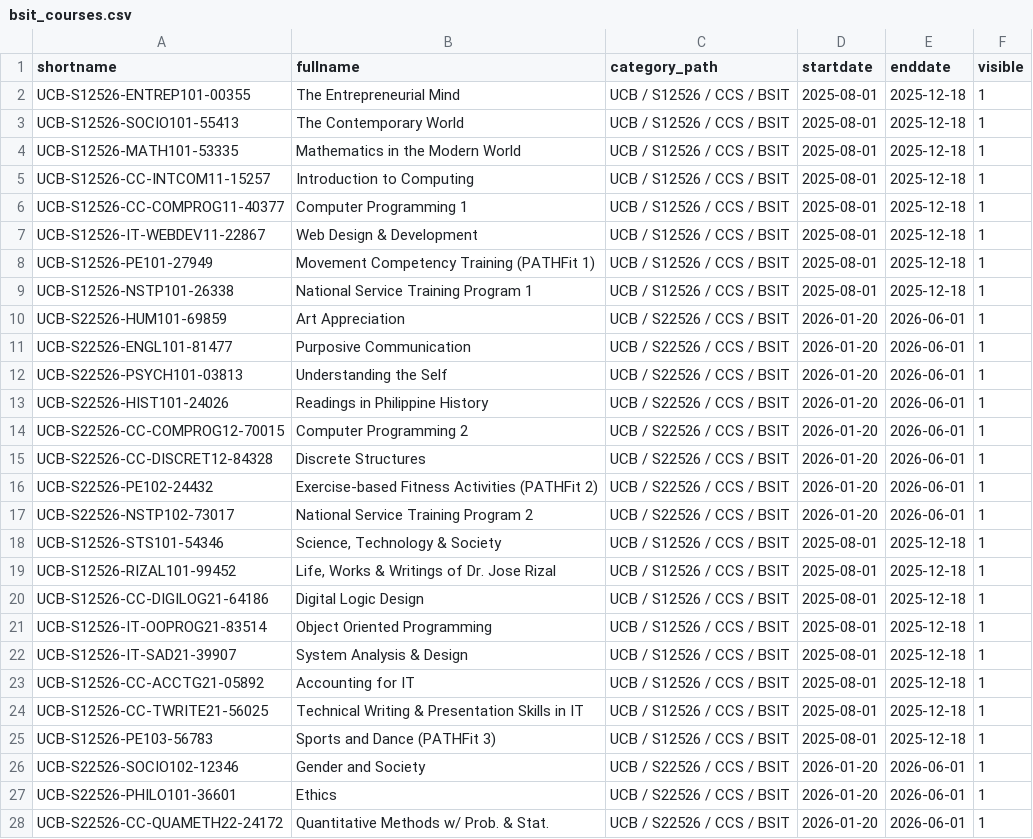
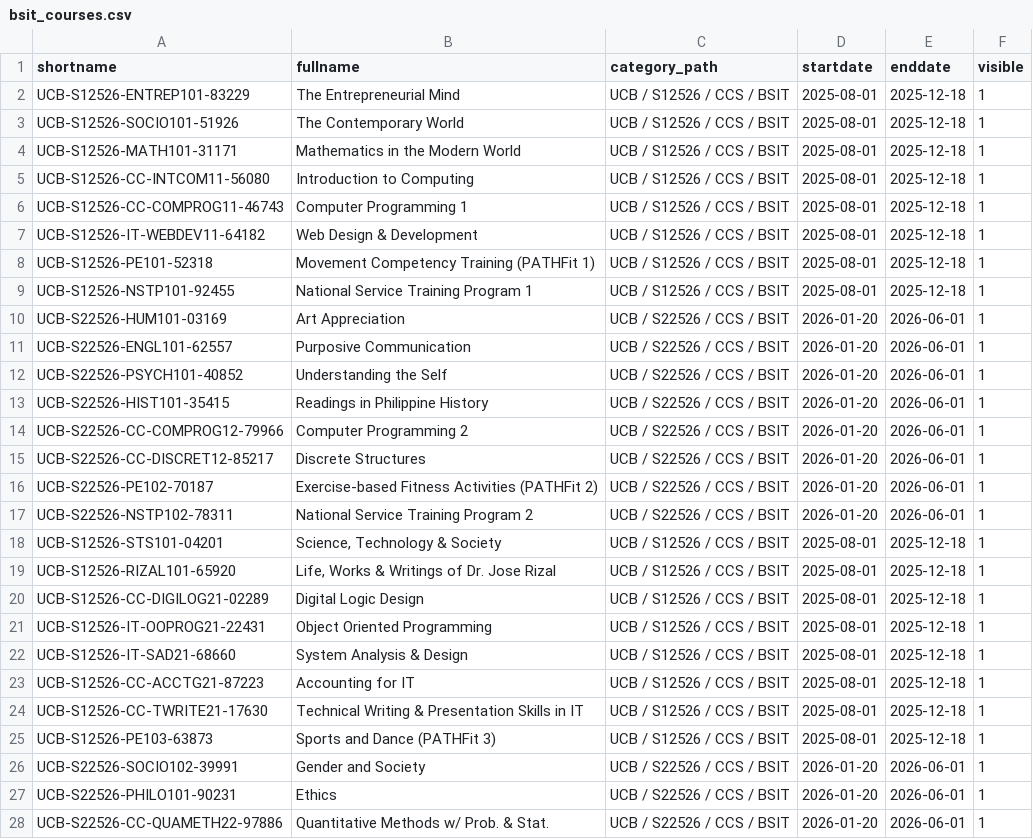
Before and after one commit to CtrlAltElite-Devs/script.csv.faculytics, a CSV file: parsed_courses/ucb/ccs/bsit/bsit_courses.csv, drawn as a sheet; only a part is shown; the diff covers the shown part only.

```diff
--- a/parsed_courses/ucb/ccs/bsit/bsit_courses.csv
+++ b/parsed_courses/ucb/ccs/bsit/bsit_courses.csv
@@ -1,28 +1,28 @@
 shortname,fullname,category_path,startdate,enddate,visible
-UCB-S12526-ENTREP101-00355,The Entrepreneurial Mind,UCB / S12526 / CCS / BSIT,2025-08-01,2025-12-18,1
-UCB-S12526-SOCIO101-55413,The Contemporary World,UCB / S12526 / CCS / BSIT,2025-08-01,2025-12-18,1
-UCB-S12526-MATH101-53335,Mathematics in the Modern World,UCB / S12526 / CCS / BSIT,2025-08-01,2025-12-18,1
-UCB-S12526-CC-INTCOM11-15257,Introduction to Computing,UCB / S12526 / CCS / BSIT,2025-08-01,2025-12-18,1
-UCB-S12526-CC-COMPROG11-40377,Computer Programming 1,UCB / S12526 / CCS / BSIT,2025-08-01,2025-12-18,1
-UCB-S12526-IT-WEBDEV11-22867,Web Design & Development,UCB / S12526 / CCS / BSIT,2025-08-01,2025-12-18,1
-UCB-S12526-PE101-27949,Movement Competency Training (PATHFit 1),UCB / S12526 / CCS / BSIT,2025-08-01,2025-12-18,1
-UCB-S12526-NSTP101-26338,National Service Training Program 1,UCB / S12526 / CCS / BSIT,2025-08-01,2025-12-18,1
-UCB-S22526-HUM101-69859,Art Appreciation,UCB / S22526 / CCS / BSIT,2026-01-20,2026-06-01,1
-UCB-S22526-ENGL101-81477,Purposive Communication,UCB / S22526 / CCS / BSIT,2026-01-20,2026-06-01,1
-UCB-S22526-PSYCH101-03813,Understanding the Self,UCB / S22526 / CCS / BSIT,2026-01-20,2026-06-01,1
-UCB-S22526-HIST101-24026,Readings in Philippine History,UCB / S22526 / CCS / BSIT,2026-01-20,2026-06-01,1
-UCB-S22526-CC-COMPROG12-70015,Computer Programming 2,UCB / S22526 / CCS / BSIT,2026-01-20,2026-06-01,1
-UCB-S22526-CC-DISCRET12-84328,Discrete Structures,UCB / S22526 / CCS / BSIT,2026-01-20,2026-06-01,1
-UCB-S22526-PE102-24432,Exercise-based Fitness Activities (PATHFit 2),UCB / S22526 / CCS / BSIT,2026-01-20,2026-06-01,1
-UCB-S22526-NSTP102-73017,National Service Training Program 2,UCB / S22526 / CCS / BSIT,2026-01-20,2026-06-01,1
-UCB-S12526-STS101-54346,"Science, Technology & Society",UCB / S12526 / CCS / BSIT,2025-08-01,2025-12-18,1
-UCB-S12526-RIZAL101-99452,"Life, Works & Writings of Dr. Jose Rizal",UCB / S12526 / CCS / BSIT,2025-08-01,2025-12-18,1
-UCB-S12526-CC-DIGILOG21-64186,Digital Logic Design,UCB / S12526 / CCS / BSIT,2025-08-01,2025-12-18,1
-UCB-S12526-IT-OOPROG21-83514,Object Oriented Programming,UCB / S12526 / CCS / BSIT,2025-08-01,2025-12-18,1
-UCB-S12526-IT-SAD21-39907,System Analysis & Design,UCB / S12526 / CCS / BSIT,2025-08-01,2025-12-18,1
-UCB-S12526-CC-ACCTG21-05892,Accounting for IT,UCB / S12526 / CCS / BSIT,2025-08-01,2025-12-18,1
-UCB-S12526-CC-TWRITE21-56025,Technical Writing & Presentation Skills in IT,UCB / S12526 / CCS / BSIT,2025-08-01,2025-12-18,1
-UCB-S12526-PE103-56783,Sports and Dance (PATHFit 3),UCB / S12526 / CCS / BSIT,2025-08-01,2025-12-18,1
-UCB-S22526-SOCIO102-12346,Gender and Society,UCB / S22526 / CCS / BSIT,2026-01-20,2026-06-01,1
-UCB-S22526-PHILO101-36601,Ethics,UCB / S22526 / CCS / BSIT,2026-01-20,2026-06-01,1
-UCB-S22526-CC-QUAMETH22-24172,Quantitative Methods w/ Prob. & Stat.,UCB / S22526 / CCS / BSIT,2026-01-20,2026-06-01,1
+UCB-S12526-ENTREP101-83229,The Entrepreneurial Mind,UCB / S12526 / CCS / BSIT,2025-08-01,2025-12-18,1
+UCB-S12526-SOCIO101-51926,The Contemporary World,UCB / S12526 / CCS / BSIT,2025-08-01,2025-12-18,1
+UCB-S12526-MATH101-31171,Mathematics in the Modern World,UCB / S12526 / CCS / BSIT,2025-08-01,2025-12-18,1
+UCB-S12526-CC-INTCOM11-56080,Introduction to Computing,UCB / S12526 / CCS / BSIT,2025-08-01,2025-12-18,1
+UCB-S12526-CC-COMPROG11-46743,Computer Programming 1,UCB / S12526 / CCS / BSIT,2025-08-01,2025-12-18,1
+UCB-S12526-IT-WEBDEV11-64182,Web Design & Development,UCB / S12526 / CCS / BSIT,2025-08-01,2025-12-18,1
+UCB-S12526-PE101-52318,Movement Competency Training (PATHFit 1),UCB / S12526 / CCS / BSIT,2025-08-01,2025-12-18,1
+UCB-S12526-NSTP101-92455,National Service Training Program 1,UCB / S12526 / CCS / BSIT,2025-08-01,2025-12-18,1
+UCB-S22526-HUM101-03169,Art Appreciation,UCB / S22526 / CCS / BSIT,2026-01-20,2026-06-01,1
+UCB-S22526-ENGL101-62557,Purposive Communication,UCB / S22526 / CCS / BSIT,2026-01-20,2026-06-01,1
+UCB-S22526-PSYCH101-40852,Understanding the Self,UCB / S22526 / CCS / BSIT,2026-01-20,2026-06-01,1
+UCB-S22526-HIST101-35415,Readings in Philippine History,UCB / S22526 / CCS / BSIT,2026-01-20,2026-06-01,1
+UCB-S22526-CC-COMPROG12-79966,Computer Programming 2,UCB / S22526 / CCS / BSIT,2026-01-20,2026-06-01,1
+UCB-S22526-CC-DISCRET12-85217,Discrete Structures,UCB / S22526 / CCS / BSIT,2026-01-20,2026-06-01,1
+UCB-S22526-PE102-70187,Exercise-based Fitness Activities (PATHFit 2),UCB / S22526 / CCS / BSIT,2026-01-20,2026-06-01,1
+UCB-S22526-NSTP102-78311,National Service Training Program 2,UCB / S22526 / CCS / BSIT,2026-01-20,2026-06-01,1
+UCB-S12526-STS101-04201,"Science, Technology & Society",UCB / S12526 / CCS / BSIT,2025-08-01,2025-12-18,1
+UCB-S12526-RIZAL101-65920,"Life, Works & Writings of Dr. Jose Rizal",UCB / S12526 / CCS / BSIT,2025-08-01,2025-12-18,1
+UCB-S12526-CC-DIGILOG21-02289,Digital Logic Design,UCB / S12526 / CCS / BSIT,2025-08-01,2025-12-18,1
+UCB-S12526-IT-OOPROG21-22431,Object Oriented Programming,UCB / S12526 / CCS / BSIT,2025-08-01,2025-12-18,1
+UCB-S12526-IT-SAD21-68660,System Analysis & Design,UCB / S12526 / CCS / BSIT,2025-08-01,2025-12-18,1
+UCB-S12526-CC-ACCTG21-87223,Accounting for IT,UCB / S12526 / CCS / BSIT,2025-08-01,2025-12-18,1
+UCB-S12526-CC-TWRITE21-17630,Technical Writing & Presentation Skills in IT,UCB / S12526 / CCS / BSIT,2025-08-01,2025-12-18,1
+UCB-S12526-PE103-63873,Sports and Dance (PATHFit 3),UCB / S12526 / CCS / BSIT,2025-08-01,2025-12-18,1
+UCB-S22526-SOCIO102-39991,Gender and Society,UCB / S22526 / CCS / BSIT,2026-01-20,2026-06-01,1
+UCB-S22526-PHILO101-90231,Ethics,UCB / S22526 / CCS / BSIT,2026-01-20,2026-06-01,1
+UCB-S22526-CC-QUAMETH22-97886,Quantitative Methods w/ Prob. & Stat.,UCB / S22526 / CCS / BSIT,2026-01-20,2026-06-01,1
```
Also changed, not shown: 52 edited cells elsewhere in this file, 8 other files.
